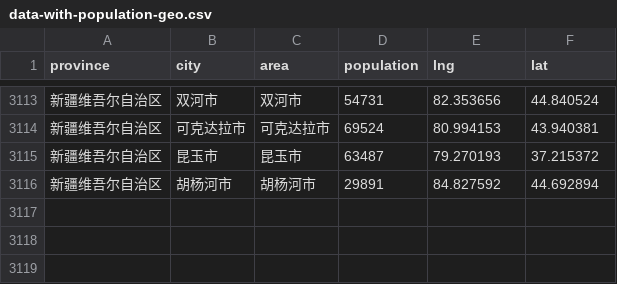
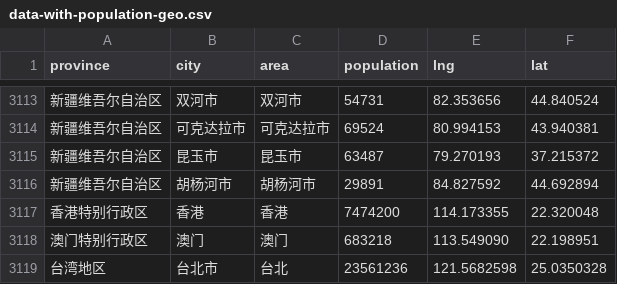
Before and after one commit to afk6/population-count-7, a CSV file: data-with-population-geo.csv, drawn as a sheet; only a part is shown, gaps mark what is left out; the diff names each change by its address in the sheet, - before the commit and + after, or states it on an @@ line.

Commit message:
add 3 line data

```diff
--- a/data-with-population-geo.csv
+++ b/data-with-population-geo.csv
+row 3117: 香港特别行政区 | 香港 | 香港 | 7474200 | 114.173355 | 22.320048
+row 3118: 澳门特别行政区 | 澳门 | 澳门 | 683218 | 113.549090 | 22.198951
+row 3119: 台湾地区 | 台北市 | 台北 | 23561236 | 121.5682598 | 25.0350328
```
